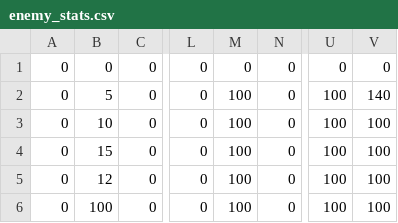
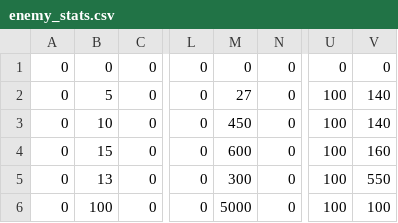
Before and after one commit to Apeirogon99/Project_LD_Server, a CSV file: Data/enemy_stats.csv, drawn as a sheet; only a part is shown, gaps mark what is left out; the diff names each change by its address in the sheet, - before the commit and + after, or states it on an @@ line.

```diff
--- a/Data/enemy_stats.csv
+++ b/Data/enemy_stats.csv
-M2: 100
+M2: 27
-M3: 100
+M3: 450
-V3: 100
+V3: 140
-M4: 100
+M4: 600
-V4: 100
+V4: 160
-B5: 12
+B5: 13
-M5: 100
+M5: 300
-V5: 100
+V5: 550
-M6: 100
+M6: 5000
```
Also changed, not shown: 41 other files.
